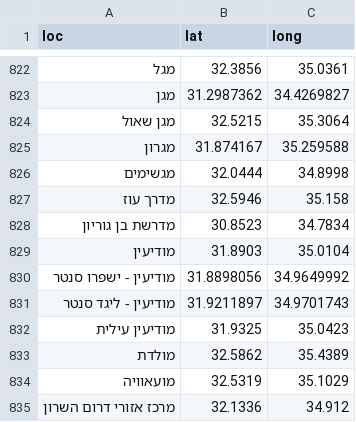
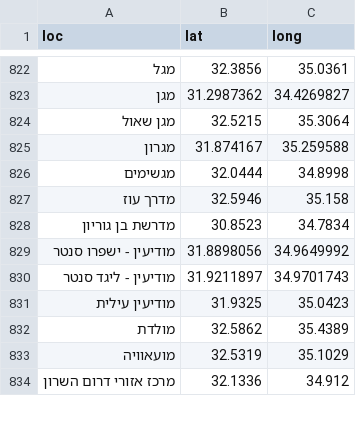
Before and after one commit to StormYoutube1/twiks, a CSV file: cord1.csv, drawn as a sheet; only a part is shown, gaps mark what is left out; the diff names each change by its address in the sheet, - before the commit and + after, or states it on an @@ line.

Commit message:
Update cord1.csv

```diff
--- a/cord1.csv
+++ b/cord1.csv
-row 829: מודיעין | 31.8903 | 35.0104
```
